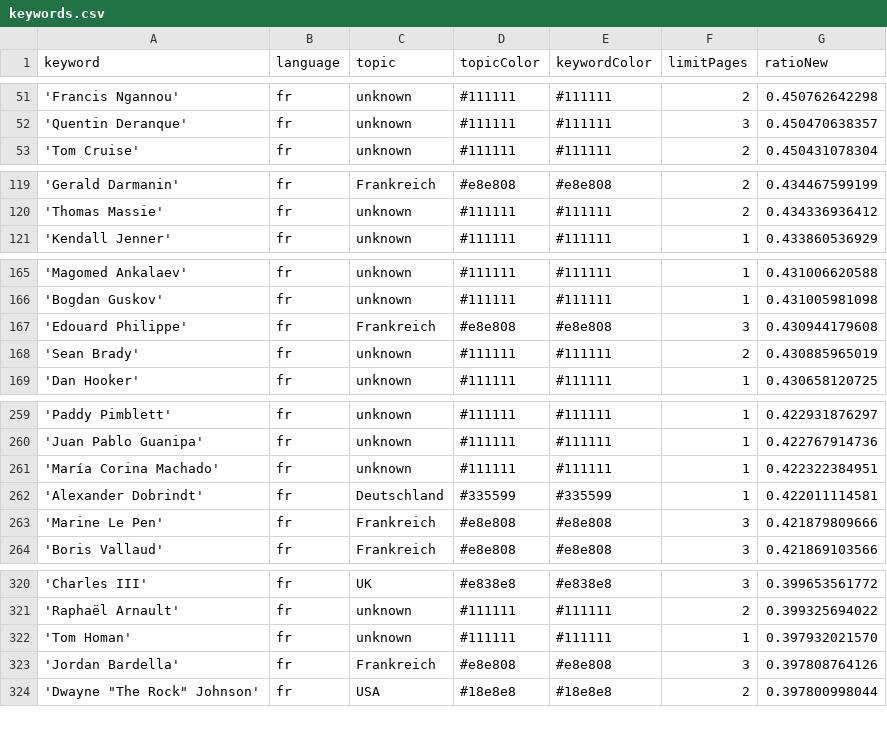
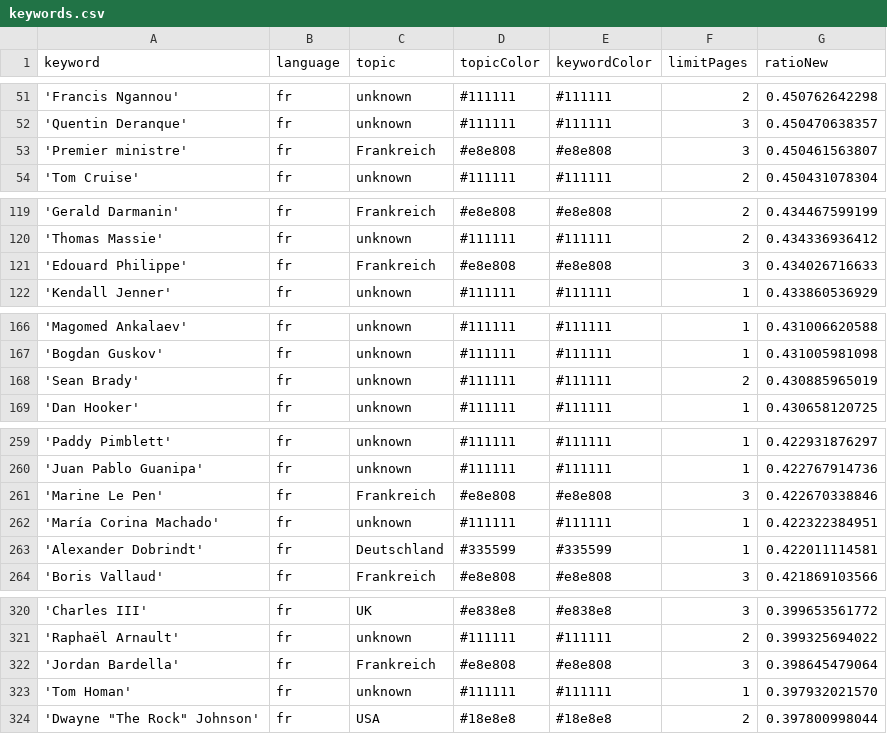
Before and after one commit to JoPhi24-news/gensChuchoter, a CSV file: keywords.csv, drawn as a sheet; only a part is shown, gaps mark what is left out; the diff covers the shown part only.

```diff
--- a/keywords.csv
+++ b/keywords.csv
@@ -52,2 +52,3 @@ keyword,language,topic,topicColor,keywordColor,limitPages,ratioNew
 'Quentin Deranque',fr,unknown,#111111,#111111,3,0.450470638357
+'Premier ministre',fr,Frankreich,#e8e808,#e8e808,3,0.450461563807
 'Tom Cruise',fr,unknown,#111111,#111111,2,0.450431078304
@@ -120,2 +120,3 @@ keyword,language,topic,topicColor,keywordColor,limitPages,ratioNew
 'Thomas Massie',fr,unknown,#111111,#111111,2,0.434336936412
+'Edouard Philippe',fr,Frankreich,#e8e808,#e8e808,3,0.434026716633
 'Kendall Jenner',fr,unknown,#111111,#111111,1,0.433860536929
@@ -166,3 +167,2 @@ keyword,language,topic,topicColor,keywordColor,limitPages,ratioNew
 'Bogdan Guskov',fr,unknown,#111111,#111111,1,0.431005981098
-'Edouard Philippe',fr,Frankreich,#e8e808,#e8e808,3,0.430944179608
 'Sean Brady',fr,unknown,#111111,#111111,2,0.430885965019
@@ -260,5 +260,5 @@ keyword,language,topic,topicColor,keywordColor,limitPages,ratioNew
 'Juan Pablo Guanipa',fr,unknown,#111111,#111111,1,0.422767914736
+'Marine Le Pen',fr,Frankreich,#e8e808,#e8e808,3,0.422670338846
 'María Corina Machado',fr,unknown,#111111,#111111,1,0.422322384951
 'Alexander Dobrindt',fr,Deutschland,#335599,#335599,1,0.422011114581
-'Marine Le Pen',fr,Frankreich,#e8e808,#e8e808,3,0.421879809666
 'Boris Vallaud',fr,Frankreich,#e8e808,#e8e808,3,0.421869103566
@@ -321,4 +321,4 @@ keyword,language,topic,topicColor,keywordColor,limitPages,ratioNew
 'Raphaël Arnault',fr,unknown,#111111,#111111,2,0.399325694022
+'Jordan Bardella',fr,Frankreich,#e8e808,#e8e808,3,0.398645479064
 'Tom Homan',fr,unknown,#111111,#111111,1,0.397932021570
-'Jordan Bardella',fr,Frankreich,#e8e808,#e8e808,3,0.397808764126
 "'Dwayne ""The Rock"" Johnson'",fr,USA,#18e8e8,#18e8e8,2,0.397800998044
```
Also changed, not shown: 6 added rows, 7 removed rows, 1 moved row and 4 edited cells elsewhere in this file, 2 other files.
